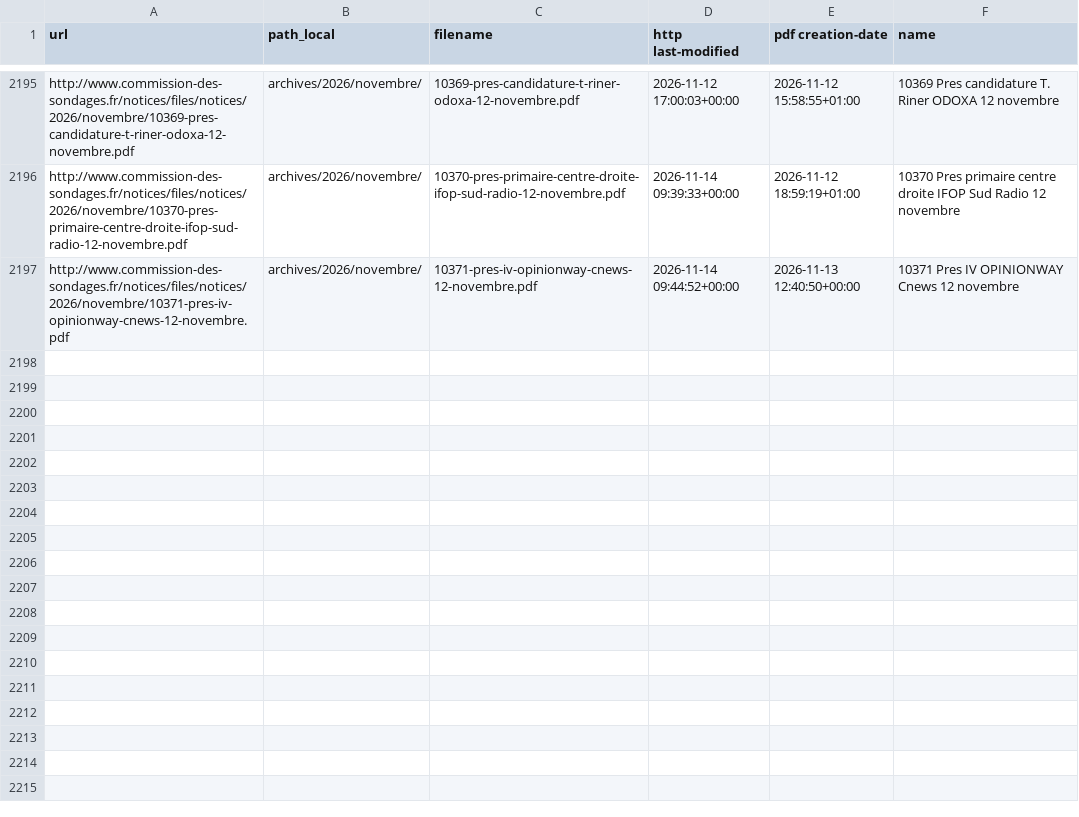
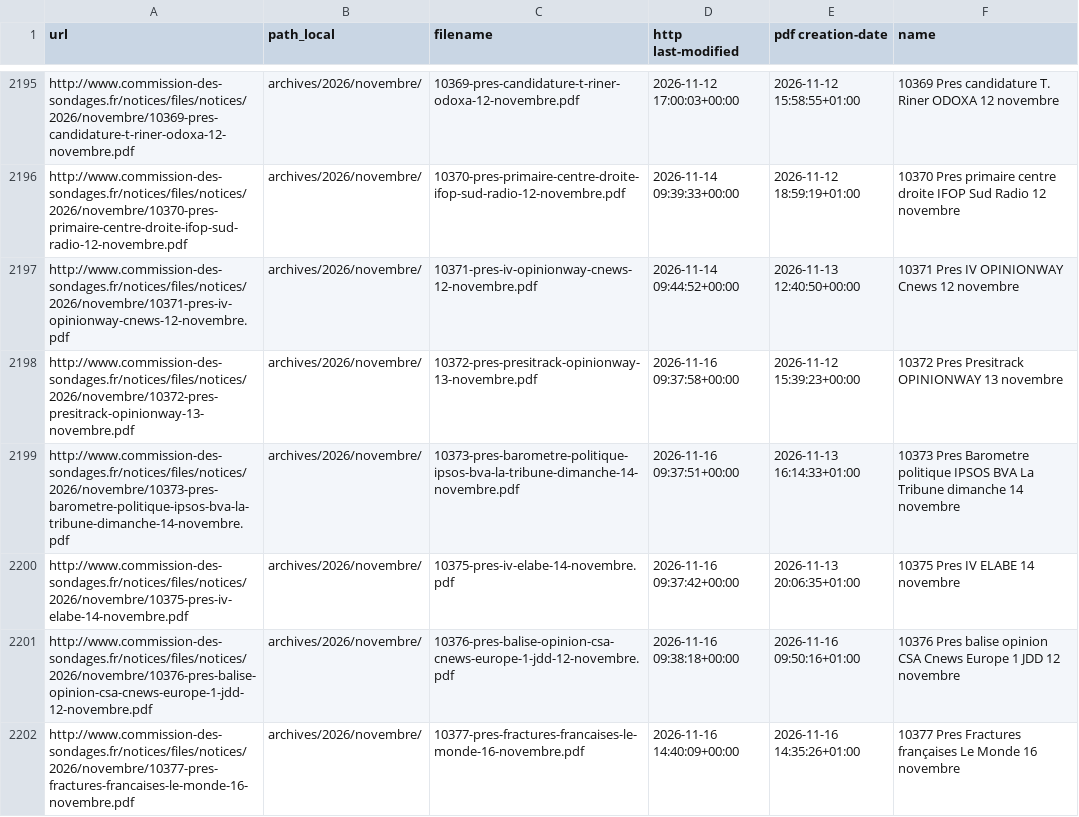
Before and after one commit to MieuxVoter/sondages-commission-index, a CSV file: files.csv, drawn as a sheet; only a part is shown, gaps mark what is left out; the diff names each change by its address in the sheet, - before the commit and + after, or states it on an @@ line.

```diff
--- a/files.csv
+++ b/files.csv
+row 2198: http://www.commission-des-sondages.fr/notices/files/notices/2026/novembre/10372-pres-presitrack-opinionway-13-novembre.pdf | archives/2026/novembre/ | 10372-pres-presitrack-opinionway-13-novembre.pdf | 2026-11-16 09:37:58+00:00 | 2026-11-12 15:39:23+00:00 | 10372 Pres Presitrack OPINIONWAY 13 novembre
+row 2199: http://www.commission-des-sondages.fr/notices/files/notices/2026/novembre/10373-pres-barometre-politique-ipsos-bva-la-tribune-dimanche-14-novembre.pdf | archives/2026/novembre/ | 10373-pres-barometre-politique-ipsos-bva-la-tribune-dimanche-14-novembre.pdf | 2026-11-16 09:37:51+00:00 | 2026-11-13 16:14:33+01:00 | 10373 Pres Barometre politique IPSOS BVA La Tribune dimanche 14 novembre
+row 2200: http://www.commission-des-sondages.fr/notices/files/notices/2026/novembre/10375-pres-iv-elabe-14-novembre.pdf | archives/2026/novembre/ | 10375-pres-iv-elabe-14-novembre.pdf | 2026-11-16 09:37:42+00:00 | 2026-11-13 20:06:35+01:00 | 10375 Pres IV ELABE 14 novembre
+row 2201: http://www.commission-des-sondages.fr/notices/files/notices/2026/novembre/10376-pres-balise-opinion-csa-cnews-europe-1-jdd-12-novembre.pdf | archives/2026/novembre/ | 10376-pres-balise-opinion-csa-cnews-europe-1-jdd-12-novembre.pdf | 2026-11-16 09:38:18+00:00 | 2026-11-16 09:50:16+01:00 | 10376 Pres balise opinion CSA Cnews Europe 1 JDD 12 novembre
+row 2202: http://www.commission-des-sondages.fr/notices/files/notices/2026/novembre/10377-pres-fractures-francaises-le-monde-16-novembre.pdf | archives/2026/novembre/ | 10377-pres-fractures-francaises-le-monde-16-novembre.pdf | 2026-11-16 14:40:09+00:00 | 2026-11-16 14:35:26+01:00 | 10377 Pres Fractures françaises Le Monde 16 novembre
```
Also changed, not shown: base.csv, notices_catalog.csv, 10 other files.
